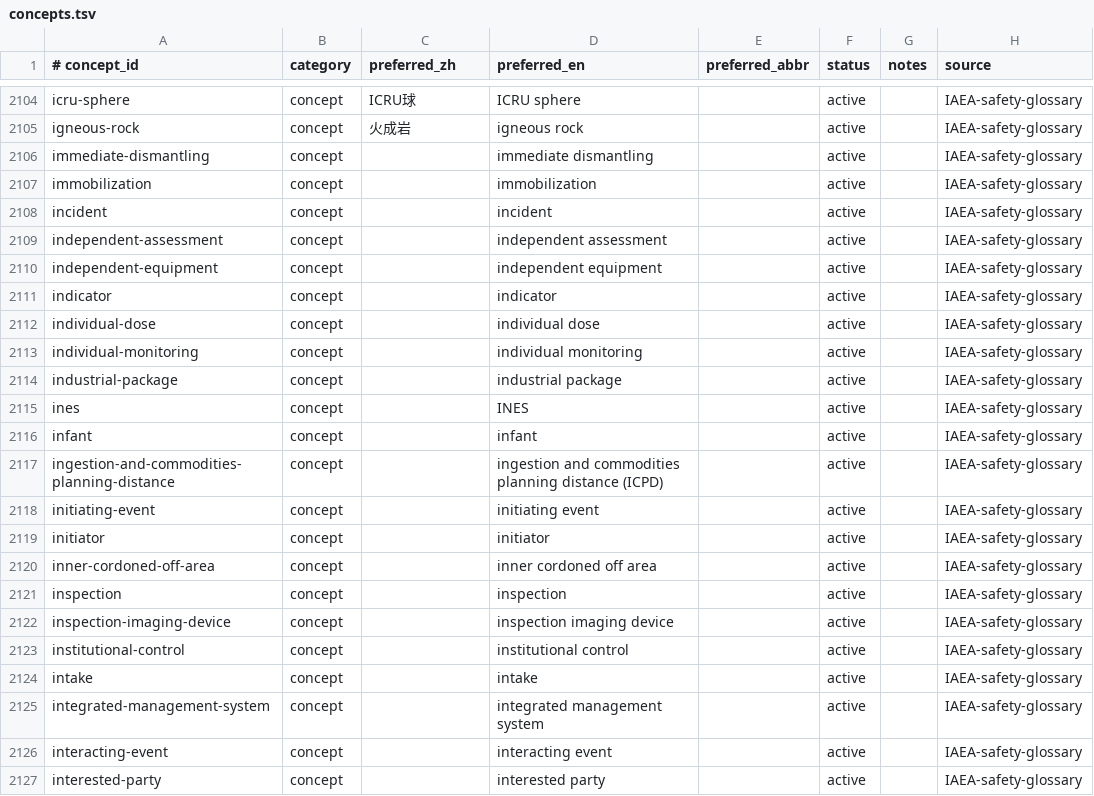
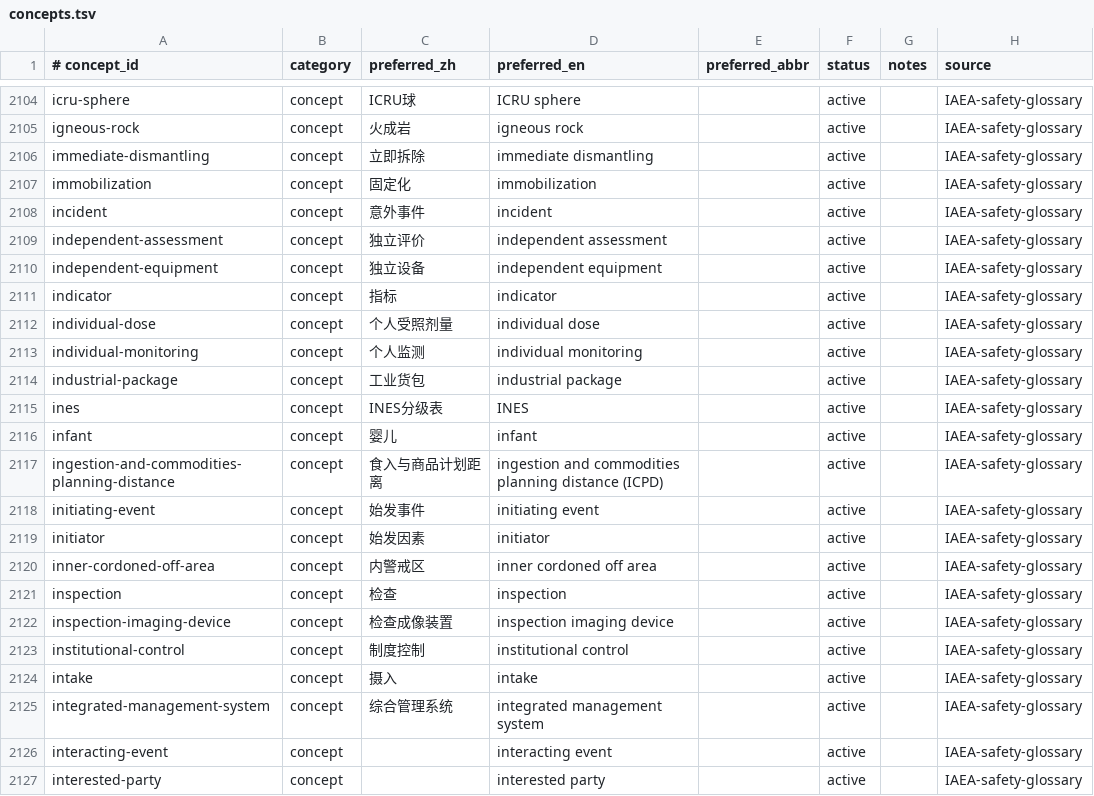
Before and after one commit to zxkjack123/fusion-terms, a TSV file: terms/registry/concepts.tsv, drawn as a sheet; only a part is shown, gaps mark what is left out.

Commit message:
feat(registry): add W3a preferred names batch-21 (#T-4973)

```diff
--- a/terms/registry/concepts.tsv
+++ b/terms/registry/concepts.tsv
@@ -2105,22 +2105,22 @@ icru-sphere	concept	ICRU球	ICRU sphere		active		IAEA-safety-glossary
 igneous-rock	concept	火成岩	igneous rock		active		IAEA-safety-glossary
-immediate-dismantling	concept		immediate dismantling		active		IAEA-safety-glossary
-immobilization	concept		immobilization		active		IAEA-safety-glossary
-incident	concept		incident		active		IAEA-safety-glossary
-independent-assessment	concept		independent assessment		active		IAEA-safety-glossary
-independent-equipment	concept		independent equipment		active		IAEA-safety-glossary
-indicator	concept		indicator		active		IAEA-safety-glossary
-individual-dose	concept		individual dose		active		IAEA-safety-glossary
-individual-monitoring	concept		individual monitoring		active		IAEA-safety-glossary
-industrial-package	concept		industrial package		active		IAEA-safety-glossary
-ines	concept		INES		active		IAEA-safety-glossary
-infant	concept		infant		active		IAEA-safety-glossary
-ingestion-and-commodities-planning-distance	concept		ingestion and commodities planning distance (ICPD)		active		IAEA-safety-glossary
-initiating-event	concept		initiating event		active		IAEA-safety-glossary
-initiator	concept		initiator		active		IAEA-safety-glossary
-inner-cordoned-off-area	concept		inner cordoned off area		active		IAEA-safety-glossary
-inspection	concept		inspection		active		IAEA-safety-glossary
-inspection-imaging-device	concept		inspection imaging device		active		IAEA-safety-glossary
-institutional-control	concept		institutional control		active		IAEA-safety-glossary
-intake	concept		intake		active		IAEA-safety-glossary
-integrated-management-system	concept		integrated management system		active		IAEA-safety-glossary
+immediate-dismantling	concept	立即拆除	immediate dismantling		active		IAEA-safety-glossary
+immobilization	concept	固定化	immobilization		active		IAEA-safety-glossary
+incident	concept	意外事件	incident		active		IAEA-safety-glossary
+independent-assessment	concept	独立评价	independent assessment		active		IAEA-safety-glossary
+independent-equipment	concept	独立设备	independent equipment		active		IAEA-safety-glossary
+indicator	concept	指标	indicator		active		IAEA-safety-glossary
+individual-dose	concept	个人受照剂量	individual dose		active		IAEA-safety-glossary
+individual-monitoring	concept	个人监测	individual monitoring		active		IAEA-safety-glossary
+industrial-package	concept	工业货包	industrial package		active		IAEA-safety-glossary
+ines	concept	INES分级表	INES		active		IAEA-safety-glossary
+infant	concept	婴儿	infant		active		IAEA-safety-glossary
+ingestion-and-commodities-planning-distance	concept	食入与商品计划距离	ingestion and commodities planning distance (ICPD)		active		IAEA-safety-glossary
+initiating-event	concept	始发事件	initiating event		active		IAEA-safety-glossary
+initiator	concept	始发因素	initiator		active		IAEA-safety-glossary
+inner-cordoned-off-area	concept	内警戒区	inner cordoned off area		active		IAEA-safety-glossary
+inspection	concept	检查	inspection		active		IAEA-safety-glossary
+inspection-imaging-device	concept	检查成像装置	inspection imaging device		active		IAEA-safety-glossary
+institutional-control	concept	制度控制	institutional control		active		IAEA-safety-glossary
+intake	concept	摄入	intake		active		IAEA-safety-glossary
+integrated-management-system	concept	综合管理系统	integrated management system		active		IAEA-safety-glossary
 interacting-event	concept		interacting event		active		IAEA-safety-glossary
```
